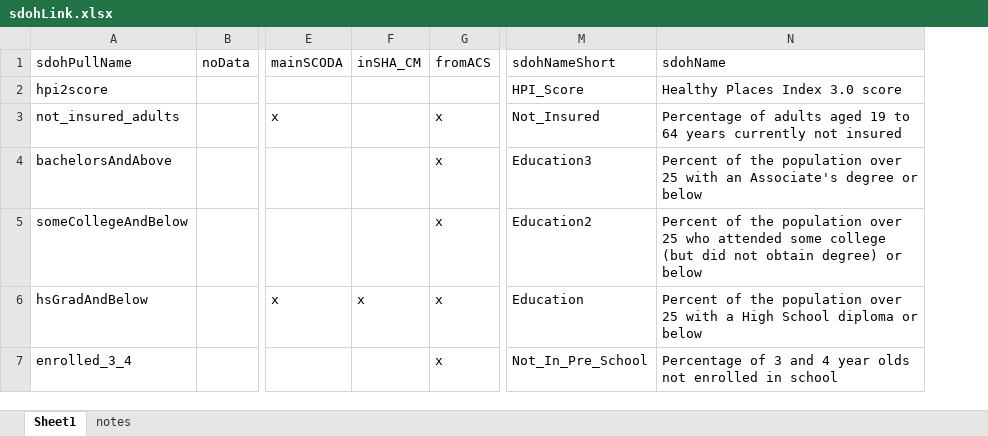
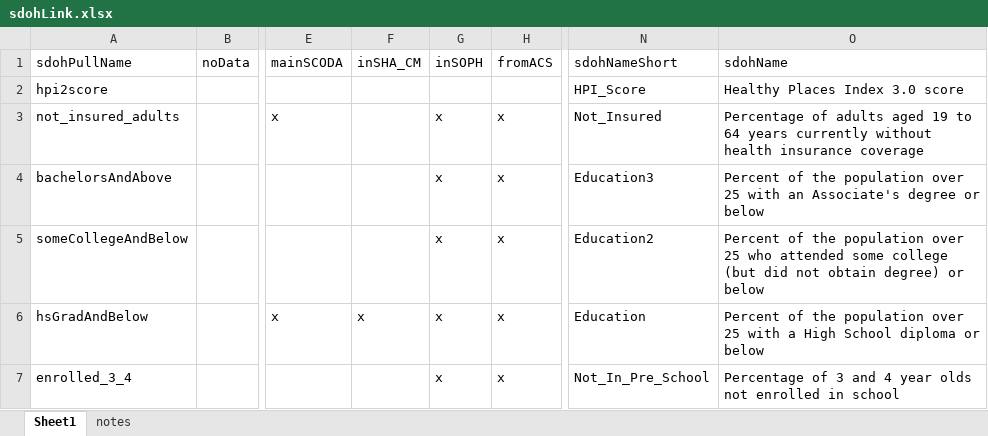
Before and after one commit to mcSamuelDataSci/CACommunityBurden, an Excel workbook: myCCB/Standards/sdohLink.xlsx, sheet Sheet1, drawn as a sheet; only a part is shown, gaps mark what is left out; values as stored, in another font and other column widths than the file's, no borders; addresses are those after the commit; the diff covers the shown part only; the diff names each change by its address in the sheet, - before the commit and + after, or states it on an @@ line.

```diff
--- a/myCCB/Standards/sdohLink.xlsx (sheet Sheet1)
+++ b/myCCB/Standards/sdohLink.xlsx (sheet Sheet1)
+column G (inSOPH), rows 3-7: all x
-O3 (sdohName): …years currently not insured
+O3 (sdohName): …years currently without health insurance coverage
```
Also changed, not shown: 1 added row and 4 edited cells elsewhere in this sheet, Demo/exploreAge.xlsx, myCCB/myInfo/icd10_to_CAUSE.xlsx, 25 other files.
